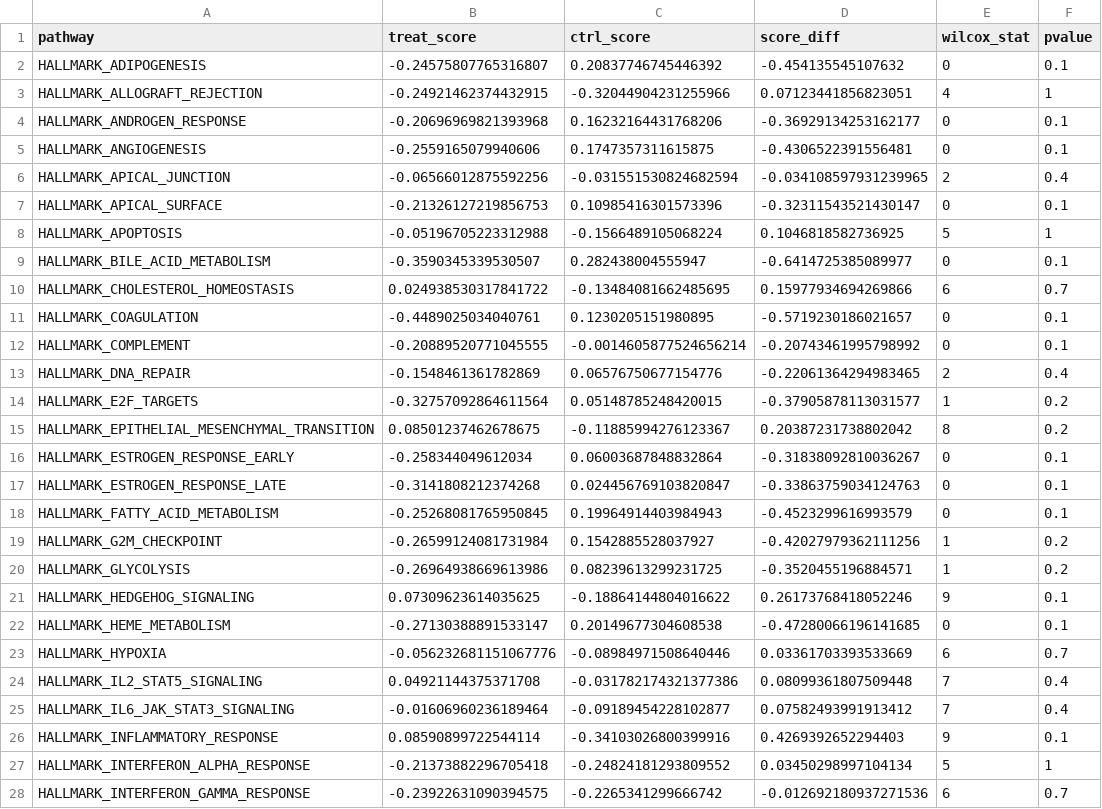
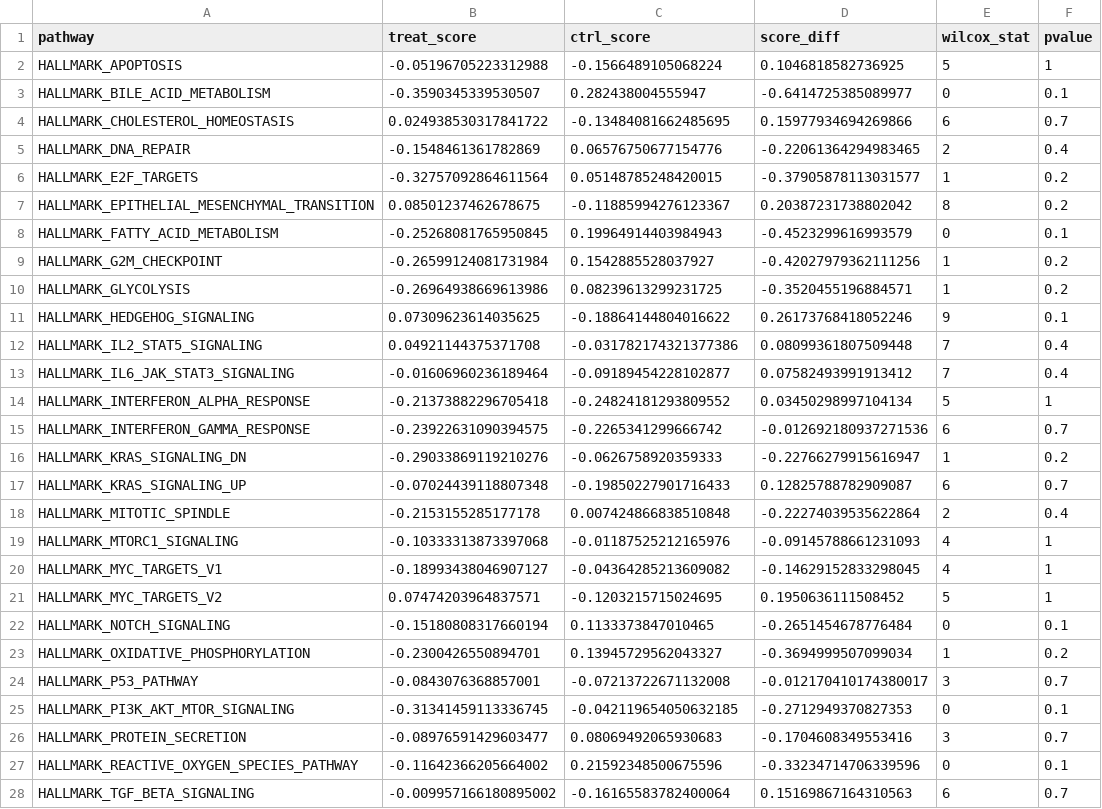
Before and after one commit to d3b-center/pbta-splicing, a TSV file: analyses/CLK1-splicing-impact-morpholino/results/gsva_score_diff_hallmark_de.tsv, drawn as a sheet; only a part is shown; the shorter side is filled out with more unchanged rows; the diff covers the shown part only; the diff names each change by its address in the sheet, - before the commit and + after, or states it on an @@ line.

Commit message:
add GSVA for significant splicing results

```diff
--- a/analyses/CLK1-splicing-impact-morpholino/results/gsva_score_diff_hallmark_de.tsv
+++ b/analyses/CLK1-splicing-impact-morpholino/results/gsva_score_diff_hallmark_de.tsv
-row 2: HALLMARK_ADIPOGENESIS | -0.24575807765316807 | 0.20837746745446392 | -0.454135545107632 | 0 | 0.1
-row 3: HALLMARK_ALLOGRAFT_REJECTION | -0.24921462374432915 | -0.32044904231255966 | 0.07123441856823051 | 4 | 1
-row 4: HALLMARK_ANDROGEN_RESPONSE | -0.20696969821393968 | 0.16232164431768206 | -0.36929134253162177 | 0 | 0.1
-row 5: HALLMARK_ANGIOGENESIS | -0.2559165079940606 | 0.1747357311615875 | -0.4306522391556481 | 0 | 0.1
-row 6: HALLMARK_APICAL_JUNCTION | -0.06566012875592256 | -0.031551530824682594 | -0.034108597931239965 | 2 | 0.4
-row 7: HALLMARK_APICAL_SURFACE | -0.21326127219856753 | 0.10985416301573396 | -0.32311543521430147 | 0 | 0.1
-row 11: HALLMARK_COAGULATION | -0.4489025034040761 | 0.1230205151980895 | -0.5719230186021657 | 0 | 0.1
-row 12: HALLMARK_COMPLEMENT | -0.20889520771045555 | -0.0014605877524656214 | -0.20743461995798992 | 0 | 0.1
-row 16: HALLMARK_ESTROGEN_RESPONSE_EARLY | -0.258344049612034 | 0.06003687848832864 | -0.31838092810036267 | 0 | 0.1
-row 17: HALLMARK_ESTROGEN_RESPONSE_LATE | -0.3141808212374268 | 0.024456769103820847 | -0.33863759034124763 | 0 | 0.1
-row 22: HALLMARK_HEME_METABOLISM | -0.27130388891533147 | 0.20149677304608538 | -0.47280066196141685 | 0 | 0.1
-row 23: HALLMARK_HYPOXIA | -0.056232681151067776 | -0.08984971508640446 | 0.03361703393533669 | 6 | 0.7
-row 26: HALLMARK_INFLAMMATORY_RESPONSE | 0.08590899722544114 | -0.34103026800399916 | 0.4269392652294403 | 9 | 0.1
```
Also changed, not shown: 7 removed rows elsewhere in this file, analyses/CLK1-splicing-impact-morpholino/results/gsva_score_diff_hallmark.tsv, 27 other files.
